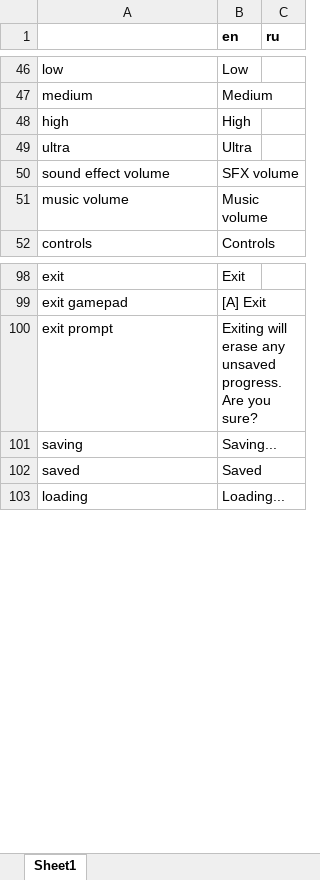
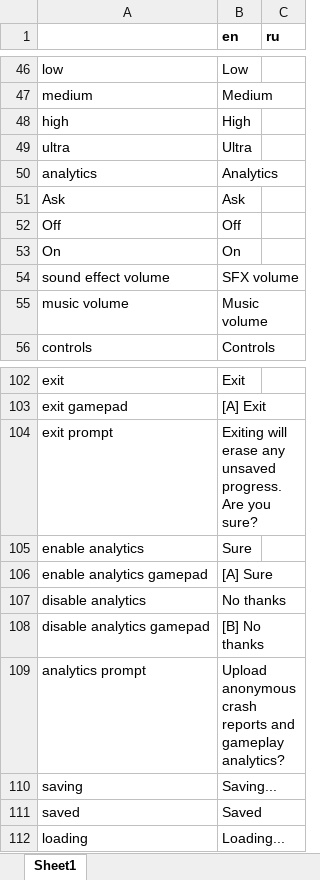
Before and after one commit to etodd/Lemma, an Excel workbook: Lemma/Content/Strings.xlsx, sheet Sheet1, drawn as a sheet; only a part is shown, gaps mark what is left out; values as stored, in another font and other column widths than the file's, no borders; the diff names each change by its address in the sheet, - before the commit and + after, or states it on an @@ line.

Commit message:
Upload analytics in the background. Remove error and analytics forms.

```diff
--- a/Lemma/Content/Strings.xlsx (sheet Sheet1)
+++ b/Lemma/Content/Strings.xlsx (sheet Sheet1)
+row 50: analytics | Analytics
+row 51: Ask | Ask
+row 52: Off | Off
+row 53: On | On
+row 105: enable analytics | Sure
+row 106: enable analytics gamepad | [A] Sure
+row 107: disable analytics | No thanks
+row 108: disable analytics gamepad | [B] No thanks
+row 109: analytics prompt | Upload anonymous crash reports and gameplay analytics?
```
Also changed, not shown: 12 other files.
